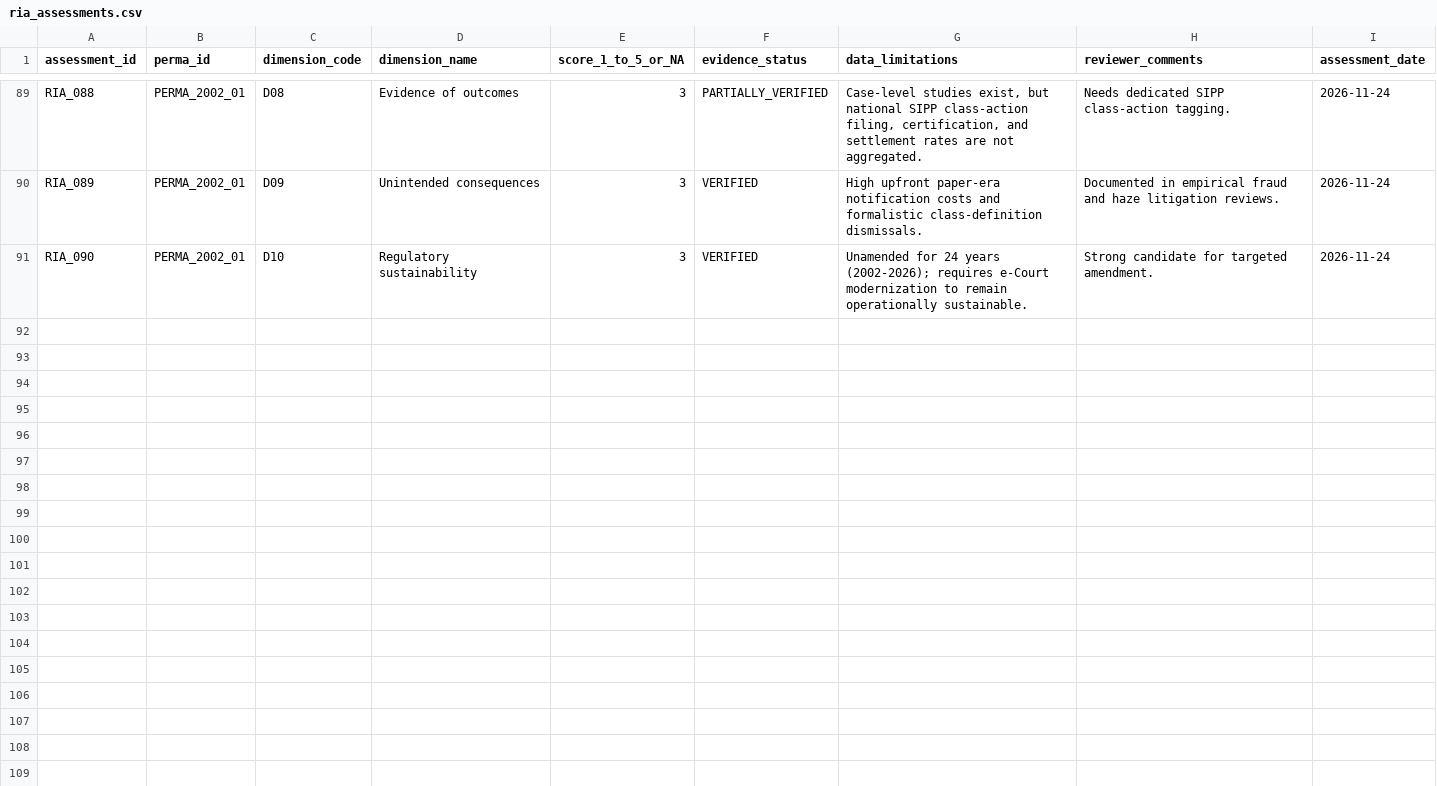
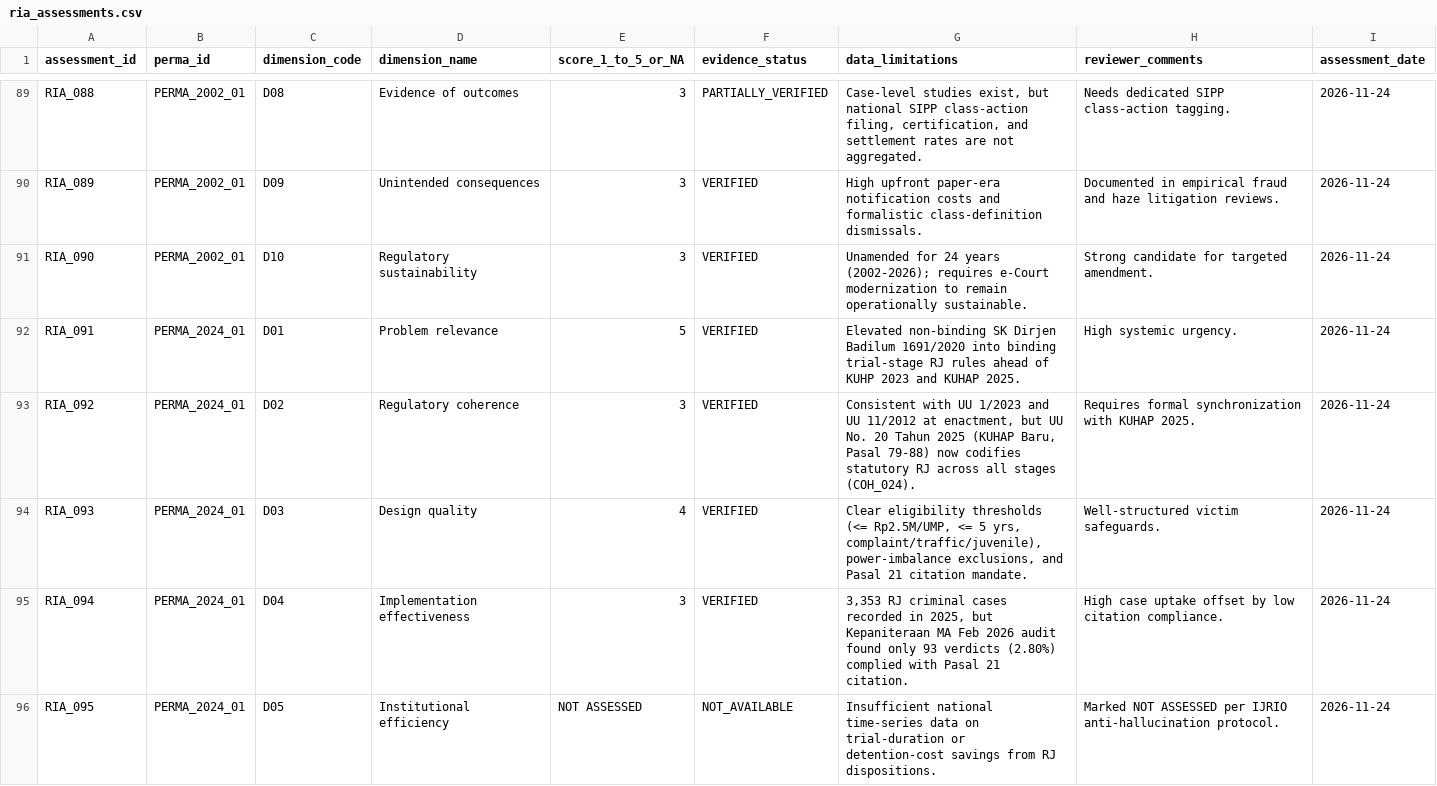
Before and after one commit to bsdkijc-dev/indonesia-judicial-regulatory-impact-observatory, a CSV file: data/impact_indicators/ria_assessments.csv, drawn as a sheet; only a part is shown, gaps mark what is left out; the diff covers the shown part only; the diff names each change by its address in the sheet, - before the commit and + after, or states it on an @@ line.

Commit message:
v1.12.0: Cluster 10 Ex-Post RIA evaluation (PERMA 1/2024)

```diff
--- a/data/impact_indicators/ria_assessments.csv
+++ b/data/impact_indicators/ria_assessments.csv
+row 92: RIA_091 | PERMA_2024_01 | D01 | Problem relevance | 5 | VERIFIED | Elevated non-binding SK Dirjen Badilum 1691/2020 into binding trial-stage RJ rules ahead of KUHP 2023 and KUHAP 2025. | High systemic urgency. | 2026-11-24
+row 93: RIA_092 | PERMA_2024_01 | D02 | Regulatory coherence | 3 | VERIFIED | Consistent with UU 1/2023 and UU 11/2012 at enactment, but UU No. 20 Tahun 2025 (KUHAP Baru, Pasal 79-88) now codifies statutory RJ across all stages (COH_024). | Requires formal synchronization with KUHAP 2025. | 2026-11-24
+row 94: RIA_093 | PERMA_2024_01 | D03 | Design quality | 4 | VERIFIED | Clear eligibility thresholds (<= Rp2.5M/UMP, <= 5 yrs, complaint/traffic/juvenile), power-imbalance exclusions, and Pasal 21 citation mandate. | Well-structured victim safeguards. | 2026-11-24
+row 95: RIA_094 | PERMA_2024_01 | D04 | Implementation effectiveness | 3 | VERIFIED | 3,353 RJ criminal cases recorded in 2025, but Kepaniteraan MA Feb 2026 audit found only 93 verdicts (2.80%) complied with Pasal 21 citation. | High case uptake offset by low citation compliance. | 2026-11-24
+row 96: RIA_095 | PERMA_2024_01 | D05 | Institutional efficiency | NOT ASSESSED | NOT_AVAILABLE | Insufficient national time-series data on trial-duration or detention-cost savings from RJ dispositions. | Marked NOT ASSESSED per IJRIO anti-hallucination protocol. | 2026-11-24
```
Also changed, not shown: 5 added rows elsewhere in this file, data/impact_indicators/impact_indicators.csv, data/perma_registry/source_registry.csv, 19 other files.
